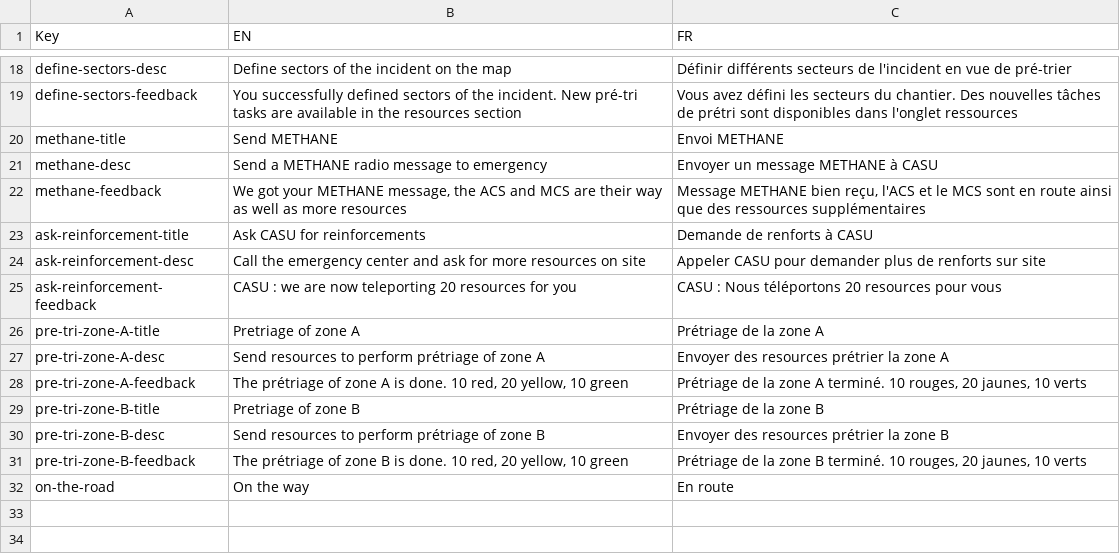
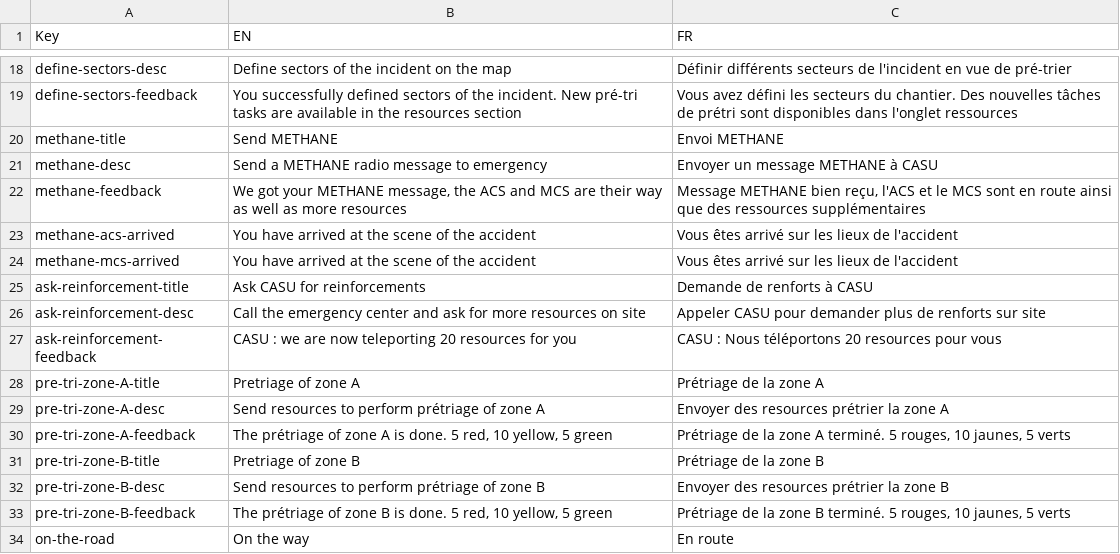
Before and after one commit to Heigvd/mimms, a TSV file: gameModel/files/translations/mainSim-actions-tasks.tsv, drawn as a sheet; only a part is shown, gaps mark what is left out.

Commit message:
UI Fix, translation update, add multiPolygonLayer

```diff
--- a/gameModel/files/translations/mainSim-actions-tasks.tsv
+++ b/gameModel/files/translations/mainSim-actions-tasks.tsv
@@ -22,2 +22,4 @@ methane-desc	Send a METHANE radio message to emergency 	Envoyer un message METHA
 methane-feedback	We got your METHANE message, the ACS and MCS are their way as well as more resources	Message METHANE bien reçu, l'ACS et le MCS sont en route ainsi que des ressources supplémentaires
+methane-acs-arrived	You have arrived at the scene of the accident	Vous êtes arrivé sur les lieux de l'accident
+methane-mcs-arrived	You have arrived at the scene of the accident	Vous êtes arrivé sur les lieux de l'accident
 ask-reinforcement-title	Ask CASU for reinforcements 	Demande de renforts à CASU
@@ -27,6 +29,6 @@ pre-tri-zone-A-title	Pretriage of zone A	Prétriage de la zone A
 pre-tri-zone-A-desc	Send resources to perform prétriage of zone A	Envoyer des resources prétrier la zone A
-pre-tri-zone-A-feedback	The prétriage of zone A is done. 10 red, 20 yellow, 10 green	Prétriage de la zone A terminé. 10 rouges, 20 jaunes, 10 verts
+pre-tri-zone-A-feedback	The prétriage of zone A is done. 5 red, 10 yellow, 5 green	Prétriage de la zone A terminé. 5 rouges, 10 jaunes, 5 verts
 pre-tri-zone-B-title	Pretriage of zone B	Prétriage de la zone B
 pre-tri-zone-B-desc	Send resources to perform prétriage of zone B	Envoyer des resources prétrier la zone B
-pre-tri-zone-B-feedback	The prétriage of zone B is done. 10 red, 20 yellow, 10 green	Prétriage de la zone B terminé. 10 rouges, 20 jaunes, 10 verts
+pre-tri-zone-B-feedback	The prétriage of zone B is done. 5 red, 10 yellow, 5 green	Prétriage de la zone B terminé. 5 rouges, 10 jaunes, 5 verts
 on-the-road	On the way	En route
```
Also changed, not shown: 7 other files.
